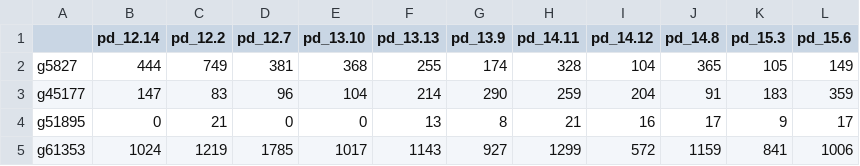
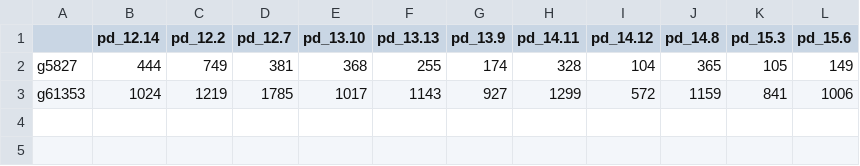
Before and after one commit to hputnam/Taiwan_Pacuta_adult_GCC, a CSV file: RAnalysis/Output/Temperature_DEG.csv, drawn as a sheet; the diff names each change by its address in the sheet, - before the commit and + after, or states it on an @@ line.

```diff
--- a/RAnalysis/Output/Temperature_DEG.csv
+++ b/RAnalysis/Output/Temperature_DEG.csv
-row 3: g45177 | 147 | 83 | 96 | 104 | 214 | 290 | 259 | 204 | 91 | 183 | 359
-row 4: g51895 | 0 | 21 | 0 | 0 | 13 | 8 | 21 | 16 | 17 | 9 | 17
```
Also changed, not shown: RAnalysis/Output/CO2_DEG.csv, RAnalysis/Output/Unique_DEG.csv, 29 other files.
